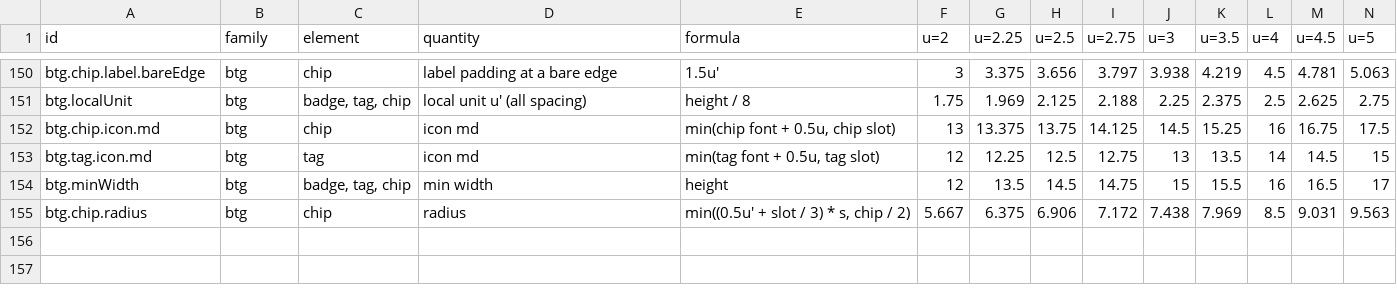
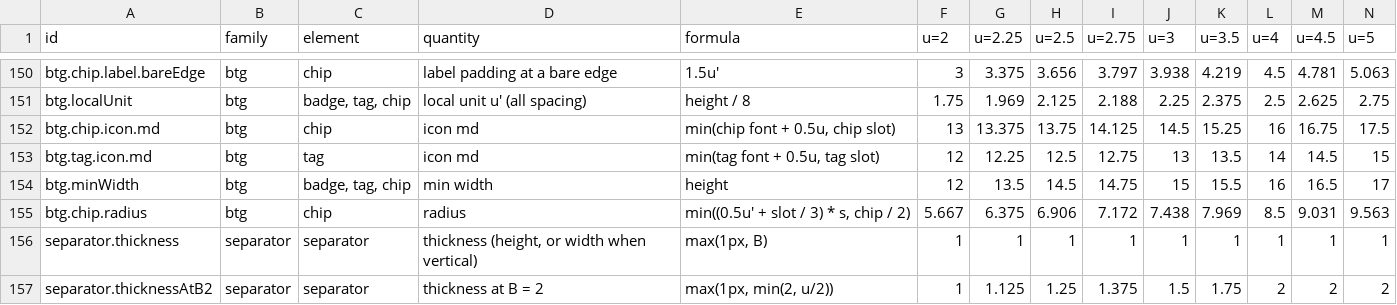
Before and after one commit to kimgranlund/massimo, a CSV file: packages/ui-kit/docs/geometry.csv, drawn as a sheet; only a part is shown, gaps mark what is left out; rows hold the shown columns only; the diff names each change by its address in the sheet, - before the commit and + after, or states it on an @@ line.

```diff
--- a/packages/ui-kit/docs/geometry.csv
+++ b/packages/ui-kit/docs/geometry.csv
+row 156: separator.thickness | separator | separator | thickness (height, or width when vertical) | max(1px, B) | 1 | 1 | 1 | 1 | 1 | 1 | 1 | 1 | 1
+row 157: separator.thicknessAtB2 | separator | separator | thickness at B = 2 | max(1px, min(2, u/2)) | 1 | 1.125 | 1.25 | 1.375 | 1.5 | 1.75 | 2 | 2 | 2
```
Also changed, not shown: 29 other files.
